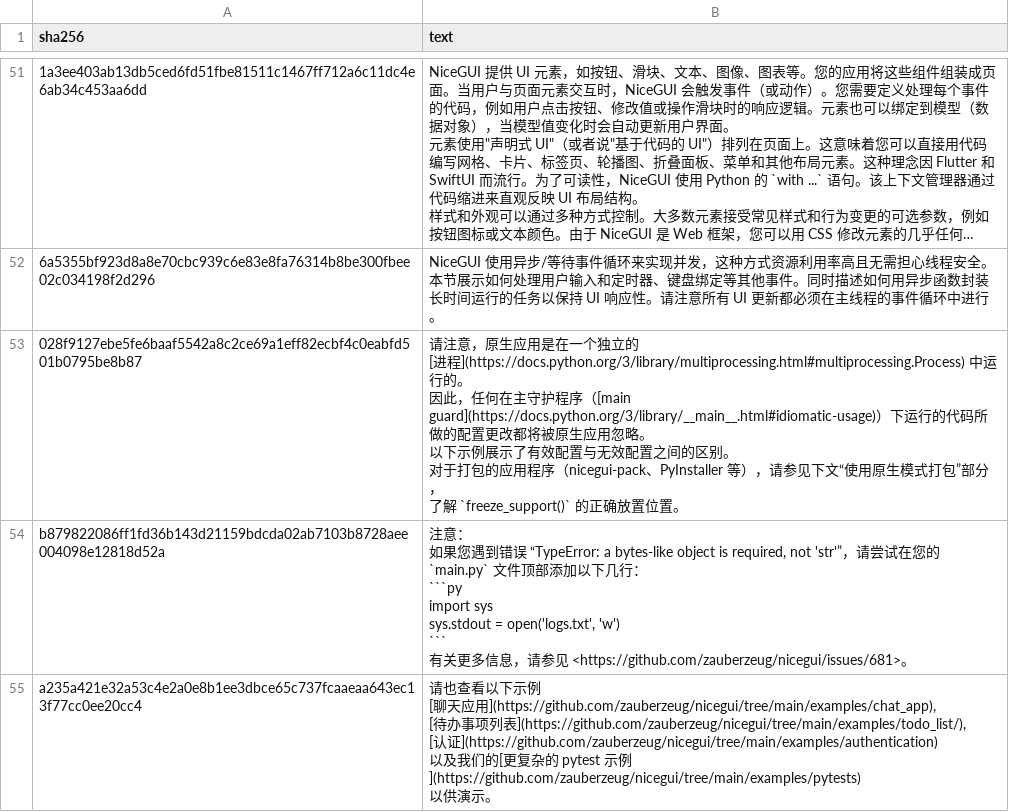
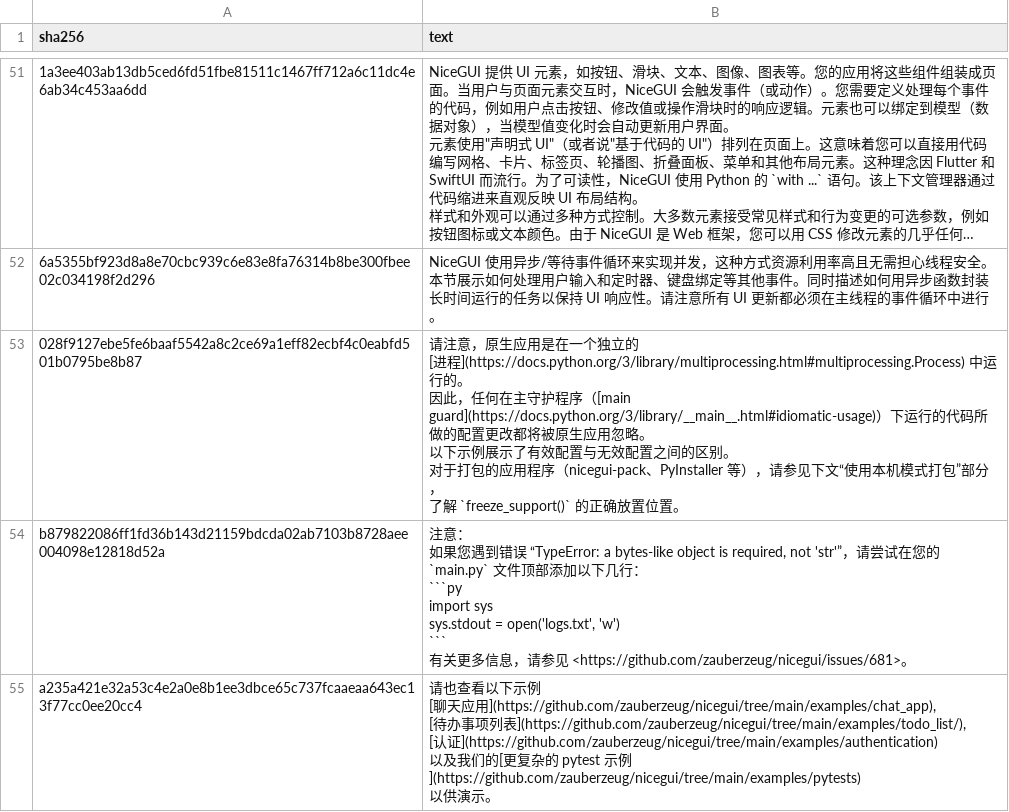
Before and after one commit to evnchn/nicegui, a CSV file: website/translations/zh-CN.csv, drawn as a sheet; only a part is shown, gaps mark what is left out; long unchanged cells end in …; the diff covers the shown part only; the diff names each change by its address in the sheet, - before the commit and + after, or states it on an @@ line.

```diff
--- a/website/translations/zh-CN.csv
+++ b/website/translations/zh-CN.csv
-B53 (text): …文“使用原生模式打包…
+B53 (text): …文“使用本机模式打包…
```
Also changed, not shown: 20 edited cells elsewhere in this file.
